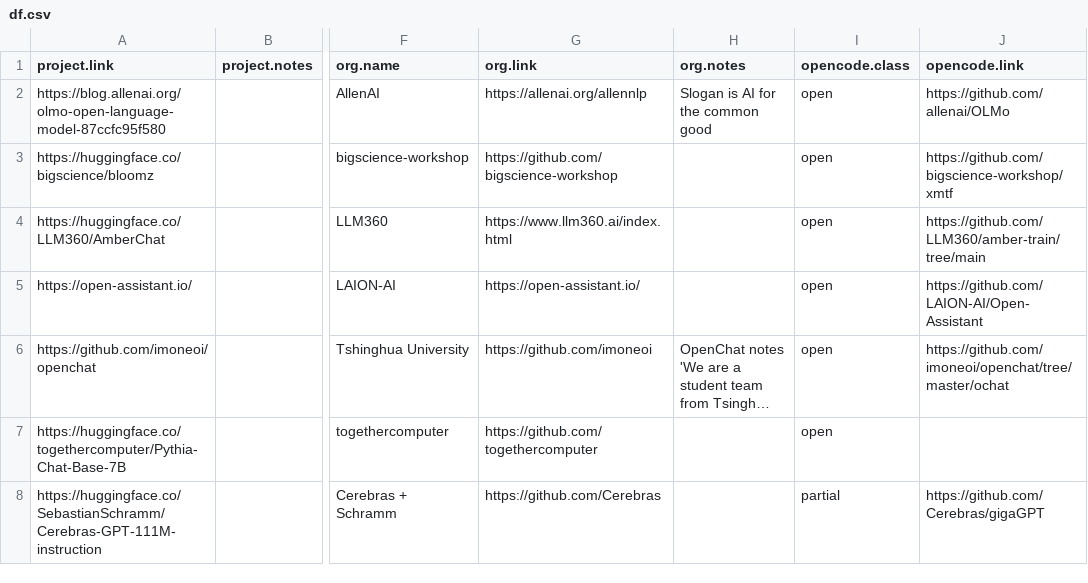
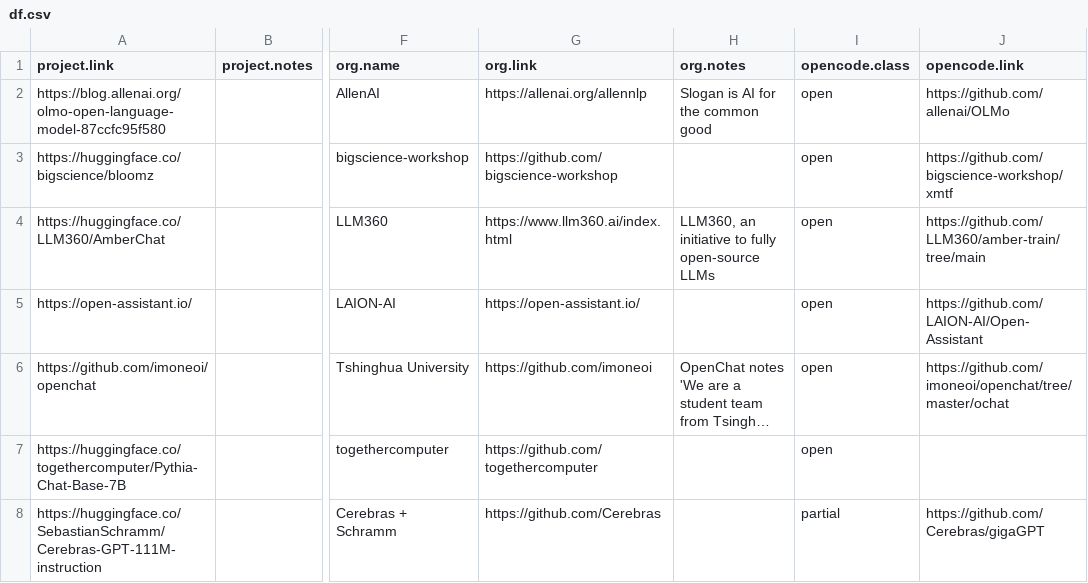
Before and after one commit to opening-up-chatgpt/opening-up-chatgpt.github.io, a CSV file: docs/df.csv, drawn as a sheet; only a part is shown, gaps mark what is left out; long unchanged cells end in …; the diff names each change by its address in the sheet, - before the commit and + after, or states it on an @@ line.

```diff
--- a/docs/df.csv
+++ b/docs/df.csv
-H4 (org.notes): (empty)
+H4 (org.notes): LLM360, an initiative to fully open-source LLMs
```
Also changed, not shown: 2 other files.
